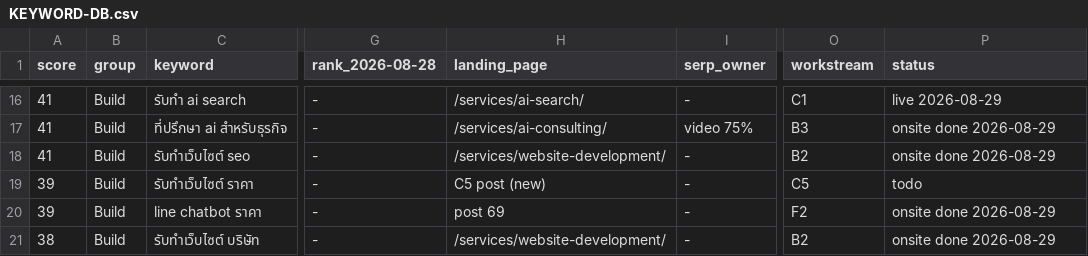
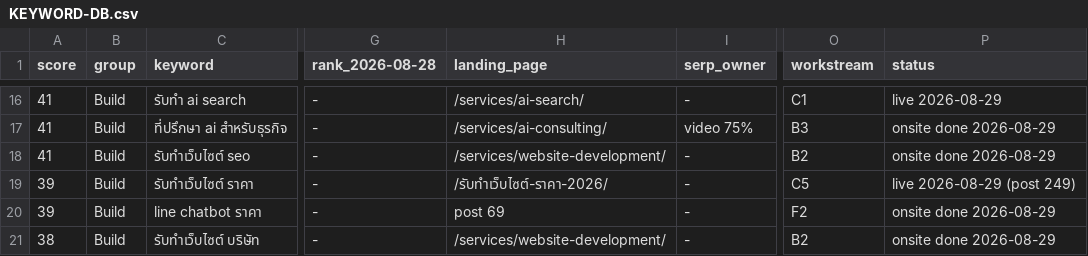
Before and after one commit to tumthaweewat/hashbox-landing-v2, a CSV file: docs/seo-plan-2026-08-service-restructure/KEYWORD-DB.csv, drawn as a sheet; only a part is shown, gaps mark what is left out; the diff names each change by its address in the sheet, - before the commit and + after, or states it on an @@ line.

Commit message:
feat(links): pricing post linked from website row bullet + pricing section; docs: C5 live, de-slop, drafts

```diff
--- a/docs/seo-plan-2026-08-service-restructure/KEYWORD-DB.csv
+++ b/docs/seo-plan-2026-08-service-restructure/KEYWORD-DB.csv
-H19 (landing_page): C5 post (new)
+H19 (landing_page): /รับทำเว็บไซต์-ราคา-2026/
-P19 (status): todo
+P19 (status): live 2026-08-29 (post 249)
```
Also changed, not shown: 3 other files.
